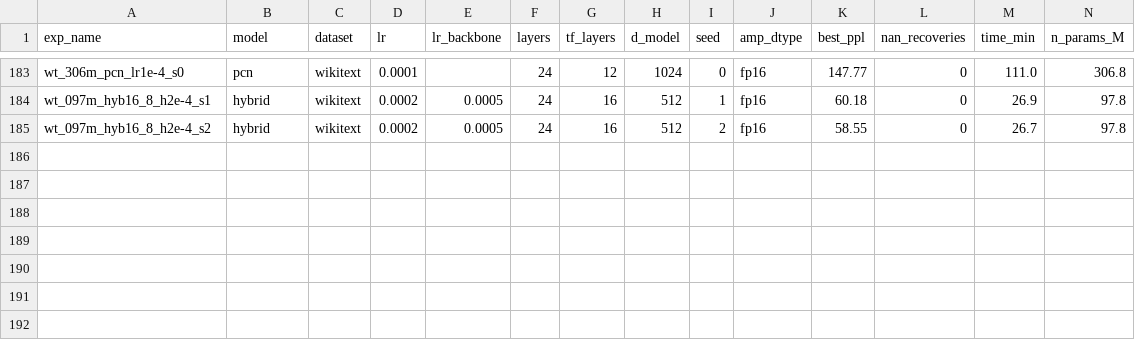
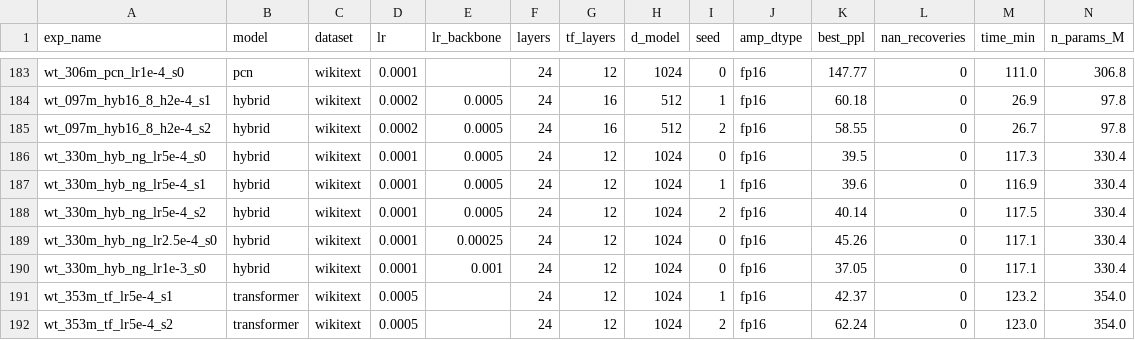
Before and after one commit to Asaluther/PRISM-V4, a CSV file: results/run_index.csv, drawn as a sheet; only a part is shown, gaps mark what is left out; rows hold the shown columns only; the diff names each change by its address in the sheet, - before the commit and + after, or states it on an @@ line.

Commit message:
330M reinforcement complete: 3-seed sweep, bracket, adaptation retest -- W1 final
Training side (run_d1024_reinforce.sh + TF@1e-3 arm, all local 4080):
- HYB no_gating mainline 3-seed: 39.75±0.34 (39.50/39.60/40.14, zero NaN)
- Backbone lr bracket: 2.5e-4 45.26 < 5e-4 39.75 < 1e-3 37.05 -- optimum
  drifts UP at 330M while TF's 1e-3 arm DIVERGES (PPL 736.87 @14K,
  terminated early; gradient blowup -> 16GB VRAM -> 3.7x slowdown)
- TF 5e-4 3-seed: 48.78±11.67 (s2 slow-converging bad seed 62.24)
- W1 verdict: paired 3/3 wins (+5.3/+6.5/+35.5%); tuned-vs-tuned
  37.05 vs 41.72 = +11.2% with 6.7% fewer params; seed-sigma ratio
  12x (96M) -> 34x (330M); lr-tolerance divergence = trunk anchoring
  on the pretraining side.

Adaptation retest (adapt330.py, same protocols as 96M family):
- Advantage persists at scale: coldstart HYB +34~+51 (3/3, all users
  positive) vs TF ~+2 (negative users in every seed); streaming@5e-5
  HYB +55~61% with held-out +62~68 (dual-positive signature) vs TF
  +19~26% with held-out zero-to-negative; bad TF seed collapses
  everywhere (online -100.5%, held -497%); dW economy persists (~140
  vs ~230).
- gating final verdict: pretrains 3 PPL better (36.50) but adaptation
  catastrophically broken (coldstart -47.8, streaming -104.5) -- the
  no_gating mainline is confirmed by both pillars; the v1 config slip
  accidentally produced this decisive control.
- @1e-4 fragile for both (threshold behavior persists at scale).
- Methodological: user-draw variance at 330M an order larger than 96M
  (same ckpt measured +47.9/-0.0/+33.9).

Docs: SCALE_330M_VALIDATION.md v2 (incl. config-slip transparency
section), paper 4.2/5.1/limitations/appendix A/B updated, run_index
184->191. adapt330.py dw-snapshot bug fixed (ln_out prefix). All
local, zero cloud credits.

```diff
--- a/results/run_index.csv
+++ b/results/run_index.csv
+row 186: wt_330m_hyb_ng_lr5e-4_s0 | hybrid | wikitext | 0.0001 | 0.0005 | 24 | 12 | 1024 | 0 | fp16 | 39.5 | 0 | 117.3 | 330.4
+row 187: wt_330m_hyb_ng_lr5e-4_s1 | hybrid | wikitext | 0.0001 | 0.0005 | 24 | 12 | 1024 | 1 | fp16 | 39.6 | 0 | 116.9 | 330.4
+row 188: wt_330m_hyb_ng_lr5e-4_s2 | hybrid | wikitext | 0.0001 | 0.0005 | 24 | 12 | 1024 | 2 | fp16 | 40.14 | 0 | 117.5 | 330.4
+row 189: wt_330m_hyb_ng_lr2.5e-4_s0 | hybrid | wikitext | 0.0001 | 0.00025 | 24 | 12 | 1024 | 0 | fp16 | 45.26 | 0 | 117.1 | 330.4
+row 190: wt_330m_hyb_ng_lr1e-3_s0 | hybrid | wikitext | 0.0001 | 0.001 | 24 | 12 | 1024 | 0 | fp16 | 37.05 | 0 | 117.1 | 330.4
+row 191: wt_353m_tf_lr5e-4_s1 | transformer | wikitext | 0.0005 |  | 24 | 12 | 1024 | 1 | fp16 | 42.37 | 0 | 123.2 | 354.0
+row 192: wt_353m_tf_lr5e-4_s2 | transformer | wikitext | 0.0005 |  | 24 | 12 | 1024 | 2 | fp16 | 62.24 | 0 | 123.0 | 354.0
```
Also changed, not shown: 11 other files.
